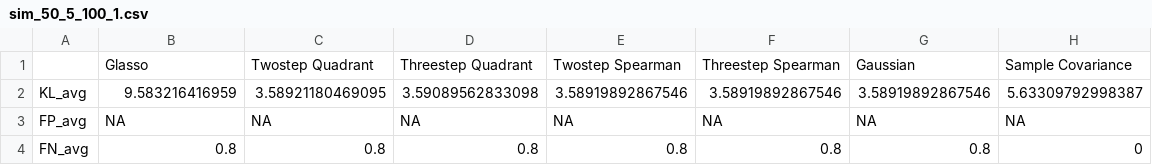
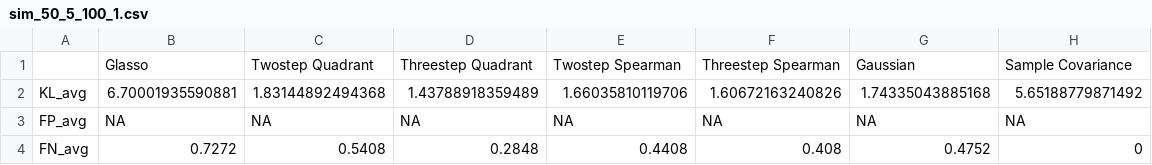
Before and after one commit to kris-nader/Robust_Statistics, a CSV file: sim_50_5_100_1.csv, drawn as a sheet.

```diff
--- a/sim_50_5_100_1.csv
+++ b/sim_50_5_100_1.csv
@@ -1,4 +1,4 @@
 "","Glasso","Twostep Quadrant","Threestep Quadrant","Twostep Spearman","Threestep Spearman","Gaussian","Sample Covariance"
-"KL_avg",9.583216416959,3.58921180469095,3.59089562833098,3.58919892867546,3.58919892867546,3.58919892867546,5.63309792998387
+"KL_avg",6.70001935590881,1.83144892494368,1.43788918359489,1.66035810119706,1.60672163240826,1.74335043885168,5.65188779871492
 "FP_avg",NA,NA,NA,NA,NA,NA,NA
-"FN_avg",0.8,0.8,0.8,0.8,0.8,0.8,0
+"FN_avg",0.7272,0.5408,0.2848,0.4408,0.408,0.4752,0
```
Also changed, not shown: sim_50_100_100_0.csv, sim_50_100_100_1.csv, 1 other file.
